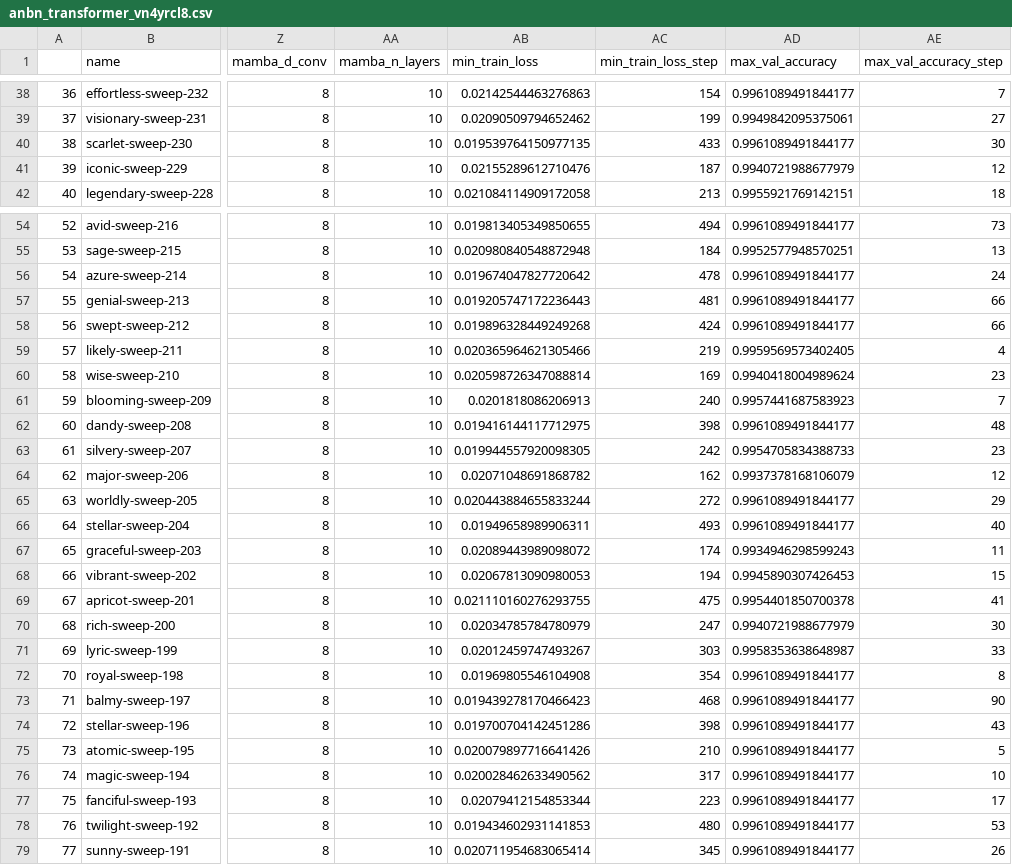
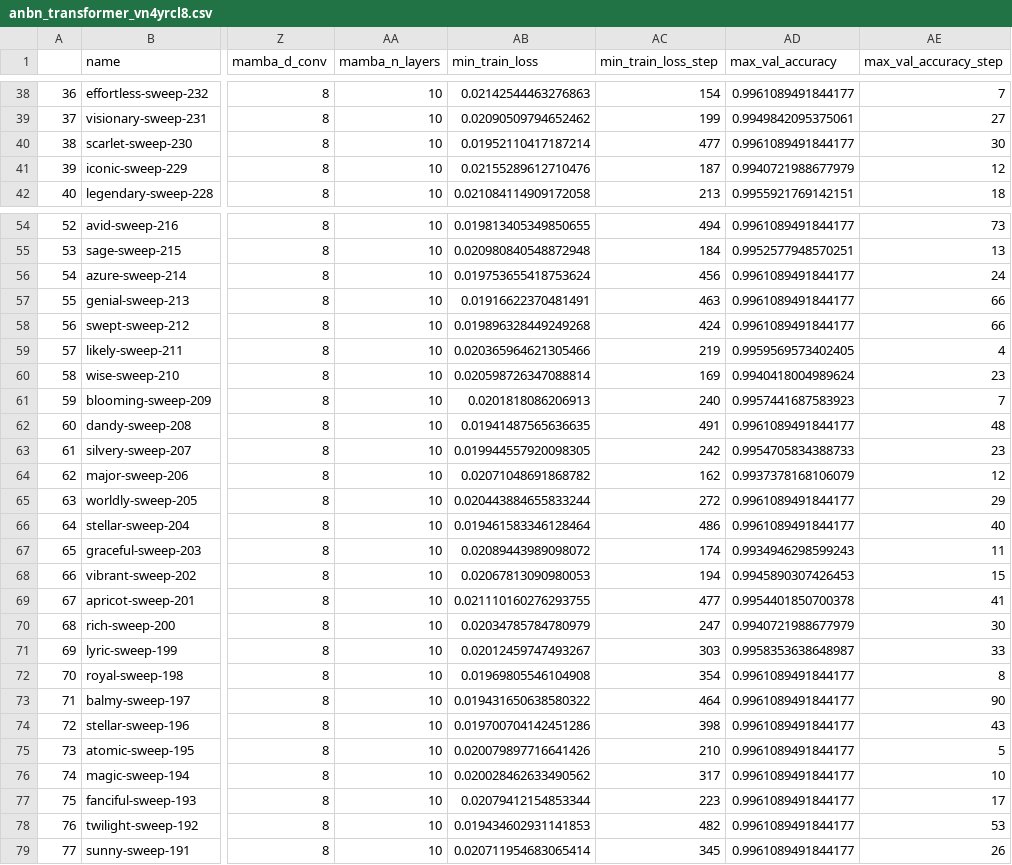
Before and after one commit to meszarosanna/rule_extrapolation, a CSV file: notebooks/anbn_transformer_vn4yrcl8.csv, drawn as a sheet; only a part is shown, gaps mark what is left out; the diff covers the shown part only; the diff names each change by its address in the sheet, - before the commit and + after, or states it on an @@ line.

Commit message:
adding anbn data

```diff
--- a/notebooks/anbn_transformer_vn4yrcl8.csv
+++ b/notebooks/anbn_transformer_vn4yrcl8.csv
-AB40 (min_train_loss): 0.019539764150977135
+AB40 (min_train_loss): 0.01952110417187214
-AC40 (min_train_loss_step): 433
+AC40 (min_train_loss_step): 477
-AB56 (min_train_loss): 0.019674047827720642
+AB56 (min_train_loss): 0.019753655418753624
-AC56 (min_train_loss_step): 478
+AC56 (min_train_loss_step): 456
-AB57 (min_train_loss): 0.019205747172236443
+AB57 (min_train_loss): 0.01916622370481491
-AC57 (min_train_loss_step): 481
+AC57 (min_train_loss_step): 463
-AB62 (min_train_loss): 0.019416144117712975
+AB62 (min_train_loss): 0.01941487565636635
-AC62 (min_train_loss_step): 398
+AC62 (min_train_loss_step): 491
-AB66 (min_train_loss): 0.01949658989906311
+AB66 (min_train_loss): 0.019461583346128464
-AC66 (min_train_loss_step): 493
+AC66 (min_train_loss_step): 486
-AC69 (min_train_loss_step): 475
+AC69 (min_train_loss_step): 477
-AB73 (min_train_loss): 0.019439278170466423
+AB73 (min_train_loss): 0.019431650638580322
-AC73 (min_train_loss_step): 468
+AC73 (min_train_loss_step): 464
-AC78 (min_train_loss_step): 480
+AC78 (min_train_loss_step): 482
```
Also changed, not shown: 58 edited cells elsewhere in this file, notebooks/anbn_lstm_t4yzbech.csv, notebooks/anbn_mamba_o27zaphz.csv, 1 other file.
